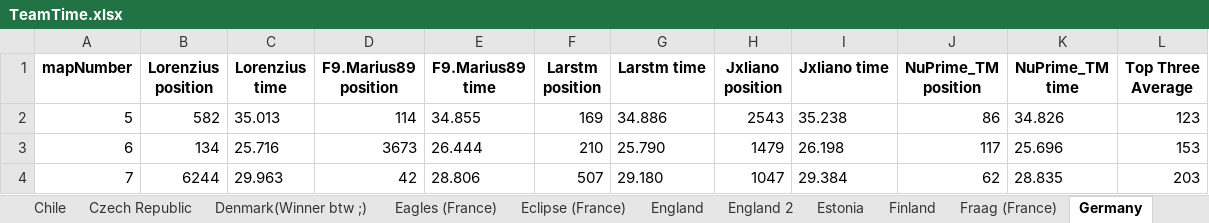
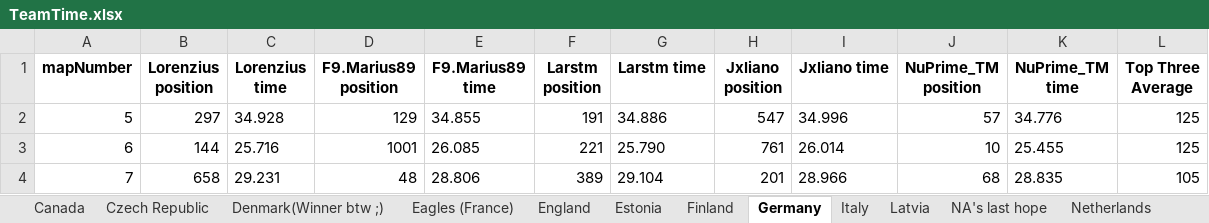
Before and after one commit to JohanThomsen/TeamPositionFinder, an Excel workbook: TeamTime.xlsx, sheet Germany, drawn as a sheet; only a part is shown; values as stored, in another font and other column widths than the file's, no borders; the diff covers the shown part only; the diff names each change by its address in the sheet, - before the commit and + after, or states it on an @@ line.

```diff
--- a/TeamTime.xlsx (sheet Germany)
+++ b/TeamTime.xlsx (sheet Germany)
-sheet tab: England 2
+sheet tab: Netherlands
-sheet tab: Chile
-sheet tab: Eclipse (France)
-sheet tab: Fraag (France)
@@ sheet tab order changed: Canada | Czech Republic | Denmark(Winner btw ;) | Eagles (France) | England | Estonia | Finland | Germany | Italy | Latvia | NA's last hope | Netherlands @@
-B2 (Lorenzius position): 582
+B2 (Lorenzius position): 297
-C2 (Lorenzius time): 35.013
+C2 (Lorenzius time): 34.928
-D2 (F9.Marius89 position): 114
+D2 (F9.Marius89 position): 129
-F2 (Larstm position): 169
+F2 (Larstm position): 191
-H2 (Jxliano position): 2543
+H2 (Jxliano position): 547
-I2 (Jxliano time): 35.238
+I2 (Jxliano time): 34.996
-J2 (NuPrime_TM position): 86
+J2 (NuPrime_TM position): 57
-K2 (NuPrime_TM time): 34.826
+K2 (NuPrime_TM time): 34.776
-L2 (Top Three Average): 123
+L2 (Top Three Average): 125
-B3 (Lorenzius position): 134
+B3 (Lorenzius position): 144
-D3 (F9.Marius89 position): 3673
+D3 (F9.Marius89 position): 1001
-E3 (F9.Marius89 time): 26.444
+E3 (F9.Marius89 time): 26.085
-F3 (Larstm position): 210
+F3 (Larstm position): 221
-H3 (Jxliano position): 1479
+H3 (Jxliano position): 761
-I3 (Jxliano time): 26.198
+I3 (Jxliano time): 26.014
-J3 (NuPrime_TM position): 117
+J3 (NuPrime_TM position): 10
-K3 (NuPrime_TM time): 25.696
+K3 (NuPrime_TM time): 25.455
-L3 (Top Three Average): 153
+L3 (Top Three Average): 125
-B4 (Lorenzius position): 6244
+B4 (Lorenzius position): 658
-C4 (Lorenzius time): 29.963
+C4 (Lorenzius time): 29.231
-D4 (F9.Marius89 position): 42
+D4 (F9.Marius89 position): 48
-F4 (Larstm position): 507
+F4 (Larstm position): 389
-G4 (Larstm time): 29.180
+G4 (Larstm time): 29.104
-H4 (Jxliano position): 1047
+H4 (Jxliano position): 201
-I4 (Jxliano time): 29.384
+I4 (Jxliano time): 28.966
-J4 (NuPrime_TM position): 62
+J4 (NuPrime_TM position): 68
-L4 (Top Three Average): 203
+L4 (Top Three Average): 105
```
Also changed, not shown: 137 edited cells elsewhere in this sheet, sheet Netherlands, sheet Italy, sheet Finland, sheet Czech Republic, sheet Latvia, sheet Eagles (France), 9 more sheets, other sheet tabs, 2 other files.
